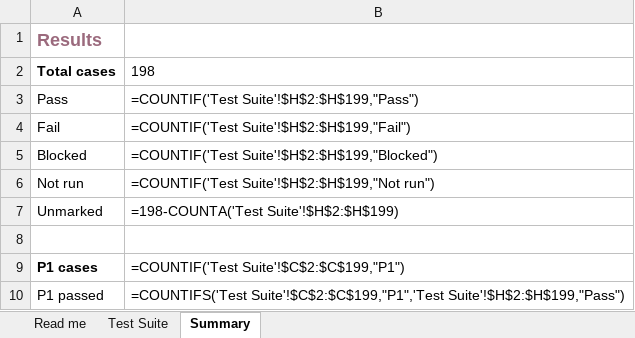
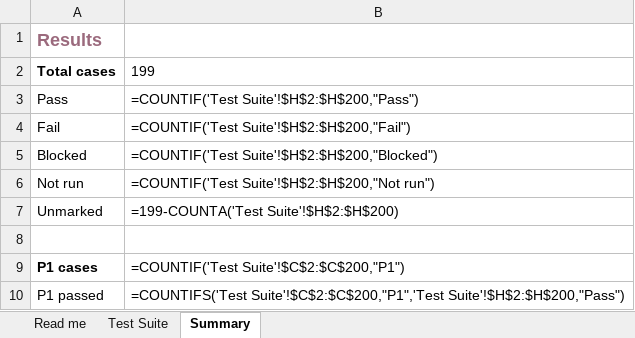
Before and after one commit to melroyds/doubledone, an Excel workbook: docs/qa/DoubleDone-E2E-Test-Suite.xlsx, sheet Summary, drawn as a sheet; values as stored, in another font and other column widths than the file's, no borders; formulas without a stored value are shown as written; the diff names each change by its address in the sheet, - before the commit and + after, or states it on an @@ line.

```diff
--- a/docs/qa/DoubleDone-E2E-Test-Suite.xlsx (sheet Summary)
+++ b/docs/qa/DoubleDone-E2E-Test-Suite.xlsx (sheet Summary)
-B2: 198
+B2: 199
-B3: =COUNTIF('Test Suite'!$H$2:$H$199,"Pass")
+B3: =COUNTIF('Test Suite'!$H$2:$H$200,"Pass")
-B4: =COUNTIF('Test Suite'!$H$2:$H$199,"Fail")
+B4: =COUNTIF('Test Suite'!$H$2:$H$200,"Fail")
-B5: =COUNTIF('Test Suite'!$H$2:$H$199,"Blocked")
+B5: =COUNTIF('Test Suite'!$H$2:$H$200,"Blocked")
-B6: =COUNTIF('Test Suite'!$H$2:$H$199,"Not run")
+B6: =COUNTIF('Test Suite'!$H$2:$H$200,"Not run")
-B7: =198-COUNTA('Test Suite'!$H$2:$H$199)
+B7: =199-COUNTA('Test Suite'!$H$2:$H$200)
-B9: =COUNTIF('Test Suite'!$C$2:$C$199,"P1")
+B9: =COUNTIF('Test Suite'!$C$2:$C$200,"P1")
-B10: =COUNTIFS('Test Suite'!$C$2:$C$199,"P1",'Test Suite'!$H$2:$H$199,"Pass")
+B10: =COUNTIFS('Test Suite'!$C$2:$C$200,"P1",'Test Suite'!$H$2:$H$200,"Pass")
```
Also changed, not shown: sheet Test Suite, 13 other files.
